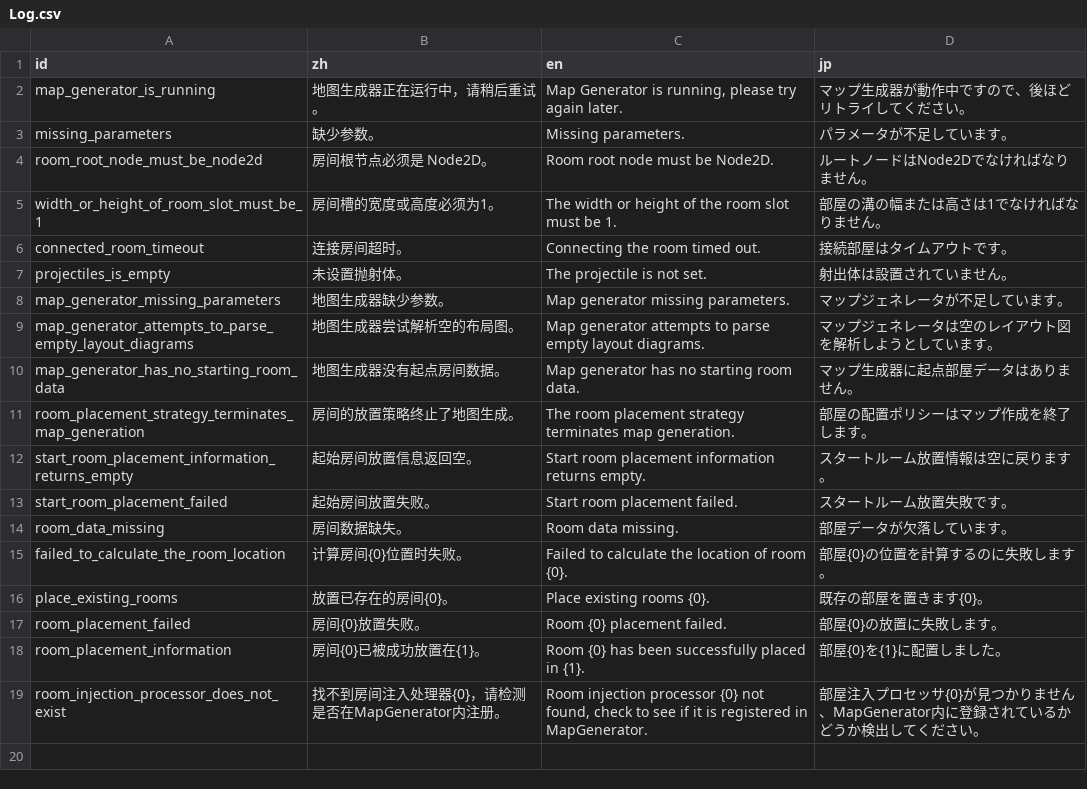
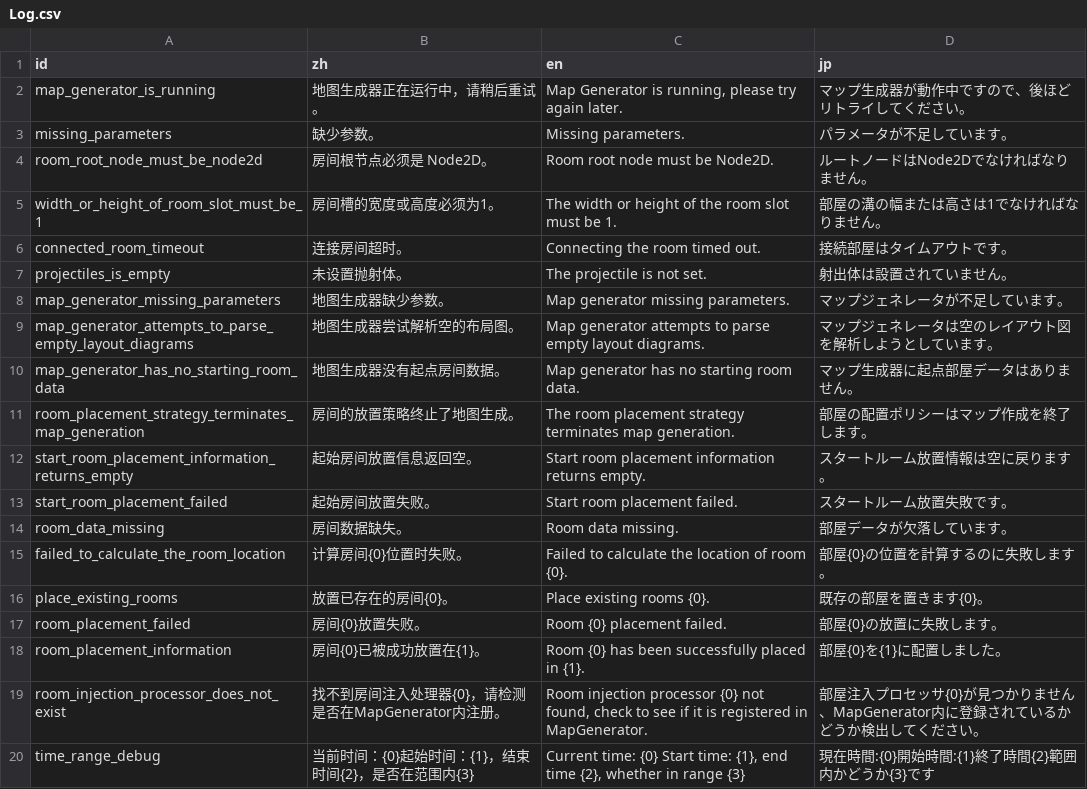
Before and after one commit to Cold-Mint/Traveller, a CSV file: locals/Log.csv, drawn as a sheet; the diff names each change by its address in the sheet, - before the commit and + after, or states it on an @@ line.

Commit message:
Adjust the test based on the time range of the room injector. 调整测试基于时间范围的房间注入器。

```diff
--- a/locals/Log.csv
+++ b/locals/Log.csv
+row 20: time_range_debug | 当前时间：{0}起始时间：{1}，结束时间{2}，是否在范围内{3} | Current time: {0} Start time: {1}, end time {2}, whether in range {3} | 現在時間:{0}開始時間:{1}終了時間{2}範囲内かどうか{3}です
```
Also changed, not shown: 6 other files.
